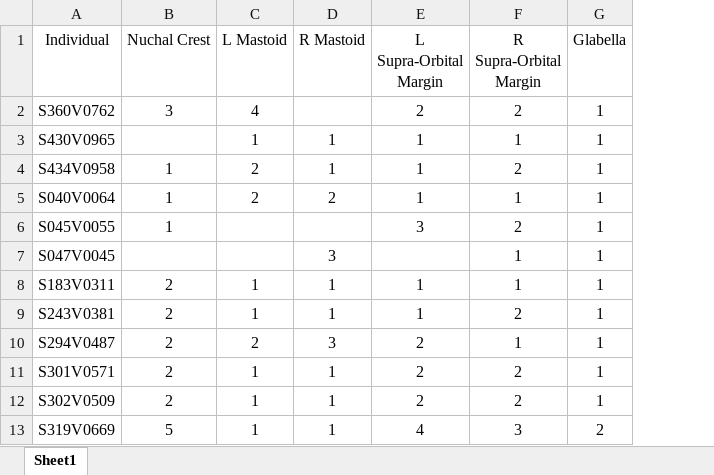
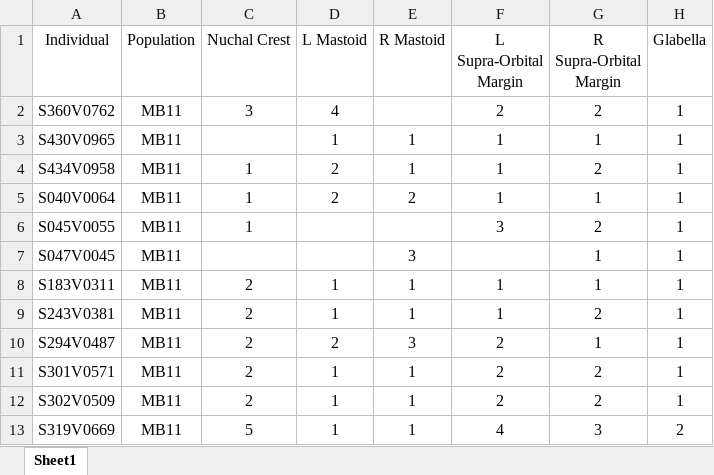
Before and after one commit to mariafeiler95/dutch.settlement.dimorphism, an Excel workbook: SettlementDimorphismRawData.xlsx, sheet Sheet1, drawn as a sheet; only a part is shown; values as stored, in another font and other column widths than the file's, no borders; the diff names each change by its address in the sheet, - before the commit and + after, or states it on an @@ line.

Commit message:
forgot population column

```diff
--- a/SettlementDimorphismRawData.xlsx (sheet Sheet1)
+++ b/SettlementDimorphismRawData.xlsx (sheet Sheet1)
+column B (Population), rows 2-13: all MB11
```
Also changed, not shown: 1 other file.
